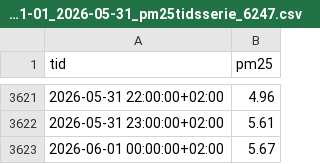
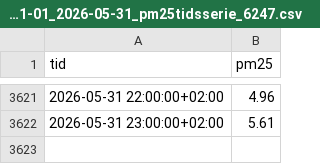
Before and after one commit to JakobWorkingHard/predicting_PM2.5, a CSV file: data/raw/val_Malmö_Dalaplan_2026-01-01_2026-05-31_pm25tidsserie_6247.csv, drawn as a sheet; only a part is shown, gaps mark what is left out.

```diff
--- a/data/raw/val_Malmö_Dalaplan_2026-01-01_2026-05-31_pm25tidsserie_6247.csv
+++ b/data/raw/val_Malmö_Dalaplan_2026-01-01_2026-05-31_pm25tidsserie_6247.csv
@@ -3622,2 +3622 @@ tid,pm25
 2026-05-31 23:00:00+02:00,5.61
-2026-06-01 00:00:00+02:00,5.67
```
Also changed, not shown: data/processed/val_processed_2026-01-01_2026-05-31.csv, 27 other files.
